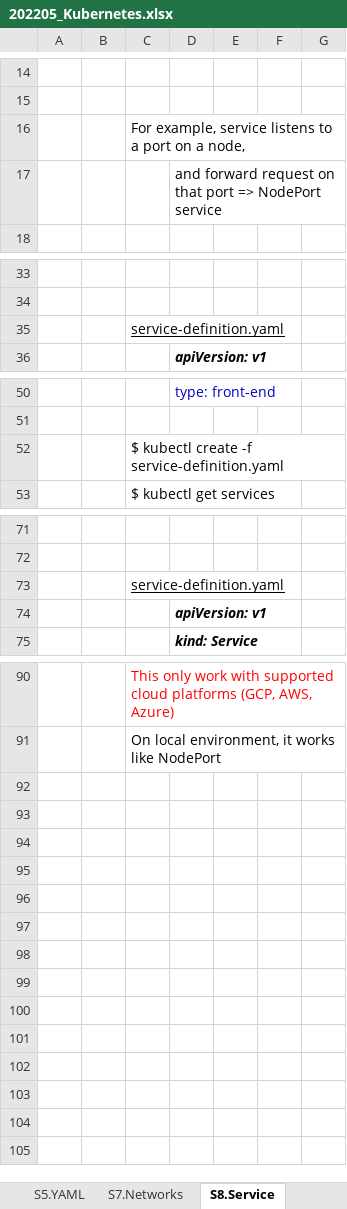
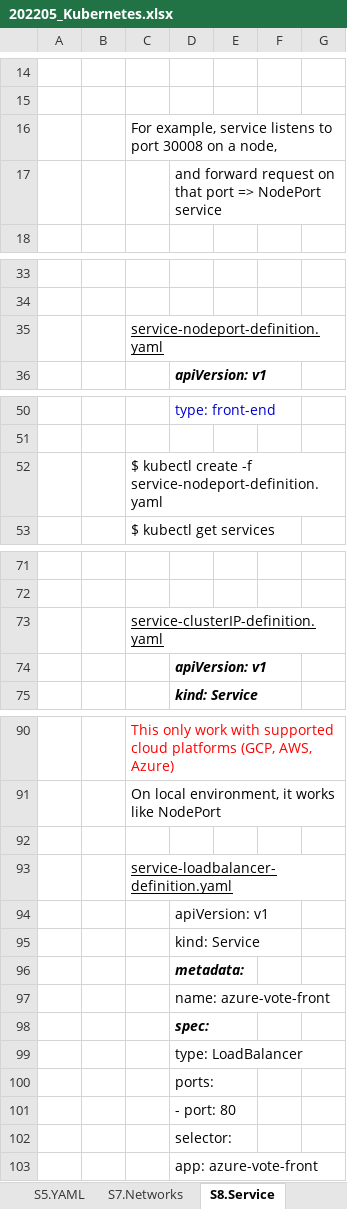
Before and after one commit to buinguyentung/webserver_db, an Excel workbook: 202108_Docker/202205_Kubernetes.xlsx, sheet S8.Service, drawn as a sheet; only a part is shown, gaps mark what is left out; values as stored, in another font and other column widths than the file's, no borders; charts and pictures not drawn; the diff covers the shown part only; the diff names each change by its address in the sheet, - before the commit and + after, or states it on an @@ line.

```diff
--- a/202108_Docker/202205_Kubernetes.xlsx (sheet S8.Service)
+++ b/202108_Docker/202205_Kubernetes.xlsx (sheet S8.Service)
-C16: …listens to a port on a…
+C16: …listens to port 30008 on a…
-C35: service-definition.yaml
+C35: service-nodeport-definition.yaml
-C52: …create -f service-definition.yaml
+C52: …create -f service-nodeport-definition.yaml
-C73: service-definition.yaml
+C73: service-clusterIP-definition.yaml
+row 92: (empty)
+row 93:  |  | service-loadbalancer-definition.yaml
+row 94:  |  |  | apiVersion: v1
+row 95:  |  |  | kind: Service
+row 96:  |  |  | metadata:
+row 97:  |  |  | name: azure-vote-front
+row 98:  |  |  | spec:
+row 99:  |  |  | type: LoadBalancer
+row 100:  |  |  | ports:
+row 101:  |  |  | - port: 80
+row 102:  |  |  | selector:
+row 103:  |  |  | app: azure-vote-front
```
Also changed, not shown: 1 edited cell elsewhere in this sheet, sheet Intro, sheet S9.Microservice, sheet S4-6.Concepts, other sheet tabs, charts or pictures, 9 other files.
